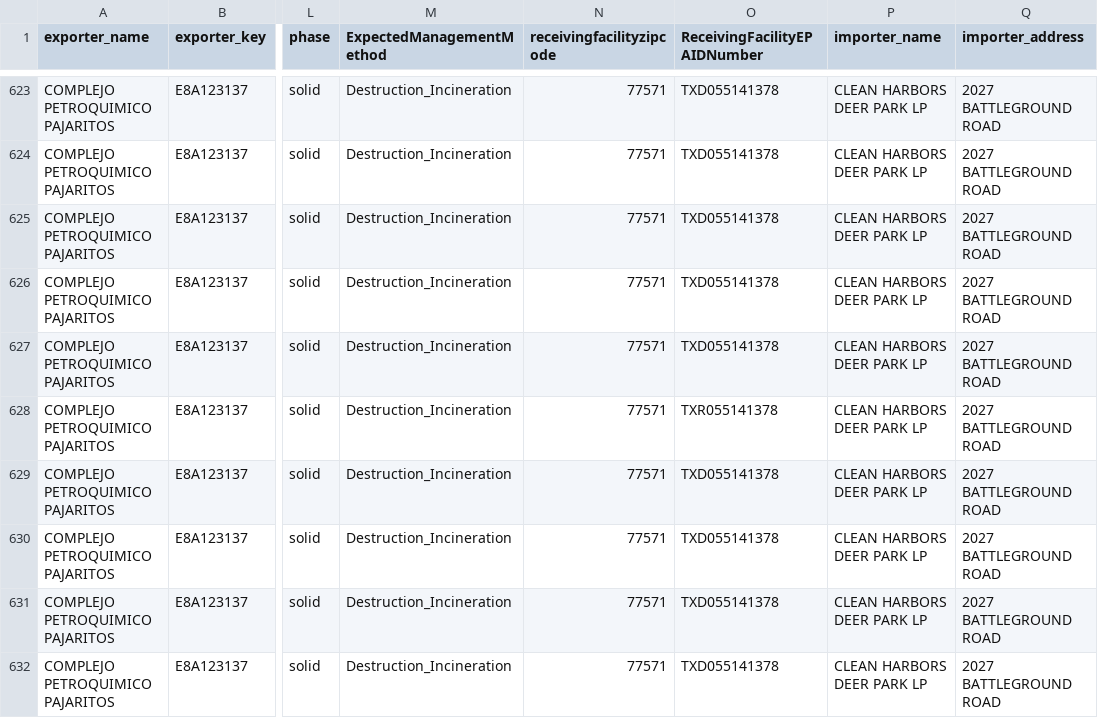
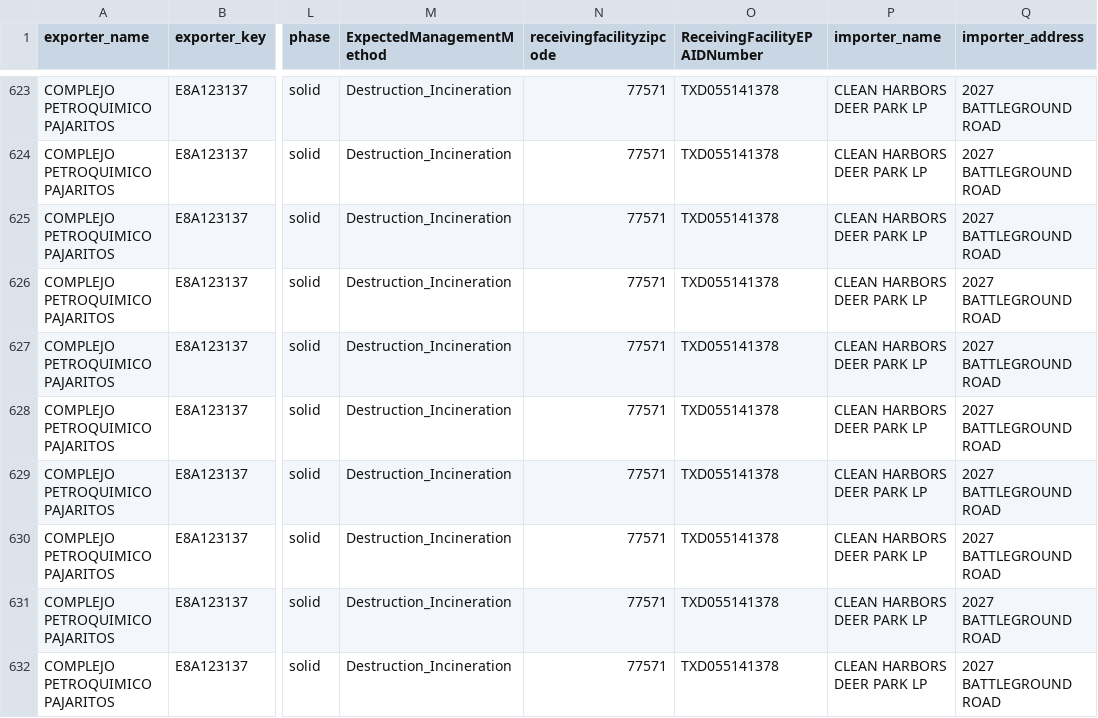
Before and after one commit to hazmatmapper/hazmatmapper.github.io, a CSV file: data/sites_subset_v10_Solids.csv, drawn as a sheet; only a part is shown, gaps mark what is left out; the diff names each change by its address in the sheet, - before the commit and + after, or states it on an @@ line.

```diff
--- a/data/sites_subset_v10_Solids.csv
+++ b/data/sites_subset_v10_Solids.csv
-O628 (ReceivingFacilityEPAIDNumber): TXR055141378
+O628 (ReceivingFacilityEPAIDNumber): TXD055141378
```
Also changed, not shown: 1 other file.
